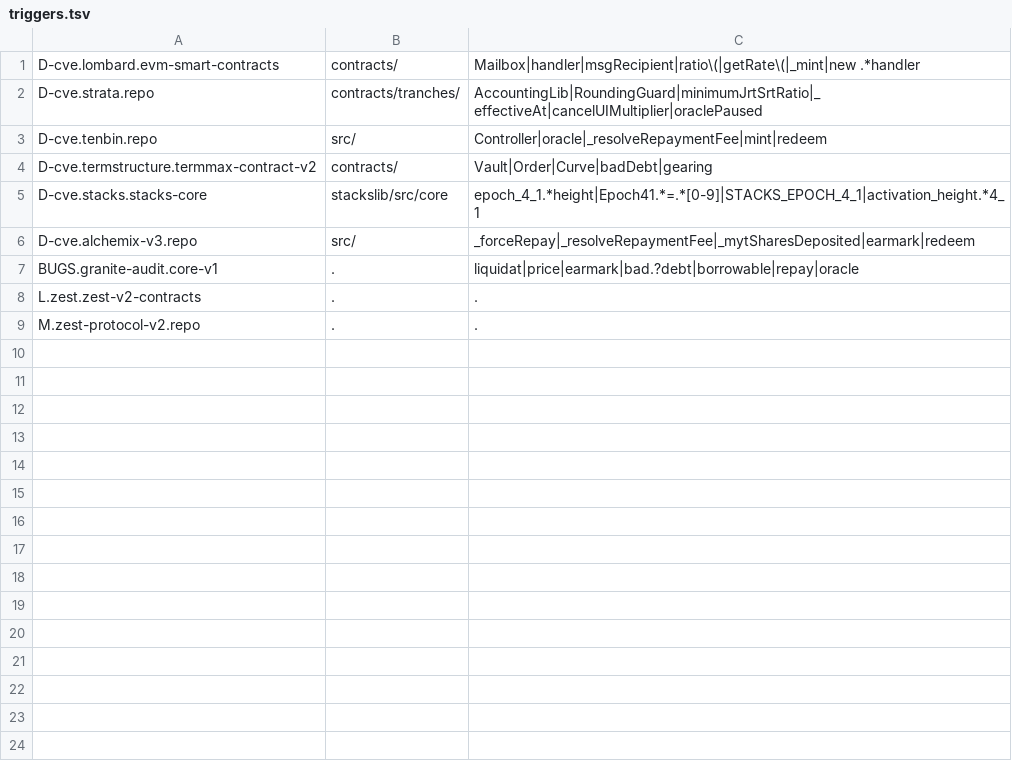
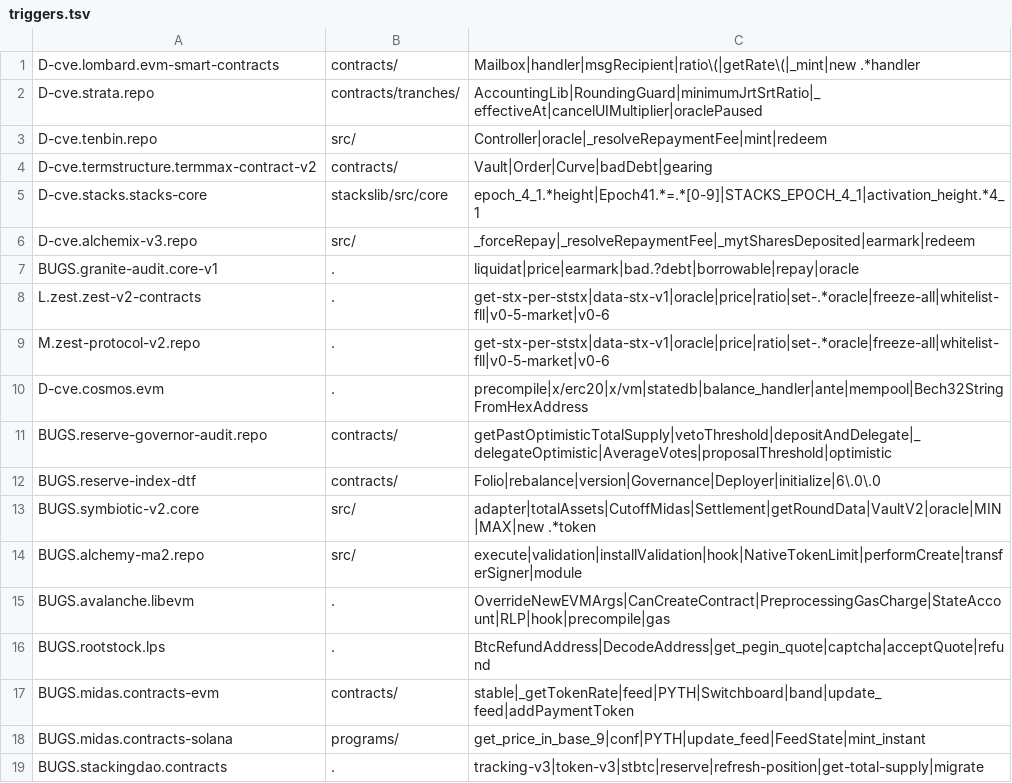
Before and after one commit to SatisLoeb/bug-bounty-methodology, a TSV file: drift-watch/triggers.tsv, drawn as a sheet.

Commit message:
drift-watch: onboard 9 re-arm targets + on-chain value channel (A6)
HEAD-watch added to the daily cloud routine (rows 19-27) + watchlist/triggers,
each with a re-arm regex derived from the recorded seam:
- reserve-governor @ dc27a68  HELD veto-dilution HIGH lives here; baselined at the
  verdict-freeze commit so it FIRES the ~47-commit drift (avg-votes overhaul + fork
  DtfUpgrade rehearsals on LIVE DTFs) -> re-diff before deploy
- reserve-index-dtf           6.0.0 / next DTF deploy = fire condition for the above
- symbiotic-v2 core           re-open on new CutoffMidas token / phase-encoded feed
- alchemy modular-account     ERC-6900/4337 fortress; re-open on new deployed code
- avalanche libevm            hooks/gas plumbing left un-fuzzed
- rootstock LPS               armed LP-drain: new BtcRefundAddress writer / captcha
- midas evm + solana          FEED_ADMIN wires a volatile token to PYTH (wide band)
- stackingdao contracts       -v3 / new-token commit = migration/patch of #88777

triggers.tsv: replace dead Zest `.` regex with the v0-4->v0-5 oracle-swap seam.
watchlist.tsv: +8 baselines; convert reserve-governor row DETACHED->main (was a
frozen snapshot, now actively watched vs the held baseline).

onchain-value-watch.sh (A6, runs LOCALLY like A5 — Hiro egress blocked in cloud):
watches StackingDAO supplies (ststxbtc-v2/-token, stbtc-token), pox-5 sBTC-staked,
sBTC TVL, and ststxbtc-tracking/token-v3 deploy (404->200) — the funding/deploy
signals the ls-remote HEAD watch and the EIP-1967 impl watch are structurally blind to.

```diff
--- a/drift-watch/triggers.tsv
+++ b/drift-watch/triggers.tsv
@@ -7,3 +7,13 @@ D-cve.alchemix-v3.repo	src/	_forceRepay|_resolveRepaymentFee|_mytSharesDeposited
 BUGS.granite-audit.core-v1	.	liquidat|price|earmark|bad.?debt|borrowable|repay|oracle
-L.zest.zest-v2-contracts	.	.
-M.zest-protocol-v2.repo	.	.
+L.zest.zest-v2-contracts	.	get-stx-per-ststx|data-stx-v1|oracle|price|ratio|set-.*oracle|freeze-all|whitelist-fll|v0-5-market|v0-6
+M.zest-protocol-v2.repo	.	get-stx-per-ststx|data-stx-v1|oracle|price|ratio|set-.*oracle|freeze-all|whitelist-fll|v0-5-market|v0-6
+D-cve.cosmos.evm	.	precompile|x/erc20|x/vm|statedb|balance_handler|ante|mempool|Bech32StringFromHexAddress
+BUGS.reserve-governor-audit.repo	contracts/	getPastOptimisticTotalSupply|vetoThreshold|depositAndDelegate|_delegateOptimistic|AverageVotes|proposalThreshold|optimistic
+BUGS.reserve-index-dtf	contracts/	Folio|rebalance|version|Governance|Deployer|initialize|6\.0\.0
+BUGS.symbiotic-v2.core	src/	adapter|totalAssets|CutoffMidas|Settlement|getRoundData|VaultV2|oracle|MIN|MAX|new .*token
+BUGS.alchemy-ma2.repo	src/	execute|validation|installValidation|hook|NativeTokenLimit|performCreate|transferSigner|module
+BUGS.avalanche.libevm	.	OverrideNewEVMArgs|CanCreateContract|PreprocessingGasCharge|StateAccount|RLP|hook|precompile|gas
+BUGS.rootstock.lps	.	BtcRefundAddress|DecodeAddress|get_pegin_quote|captcha|acceptQuote|refund
+BUGS.midas.contracts-evm	contracts/	stable|_getTokenRate|feed|PYTH|Switchboard|band|update_feed|addPaymentToken
+BUGS.midas.contracts-solana	programs/	get_price_in_base_9|conf|PYTH|update_feed|FeedState|mint_instant
+BUGS.stackingdao.contracts	.	tracking-v3|token-v3|stbtc|reserve|refresh-position|get-total-supply|migrate
```
Also changed, not shown: drift-watch/daily-watch.today.tsv, drift-watch/watchlist.tsv, 3 other files.
